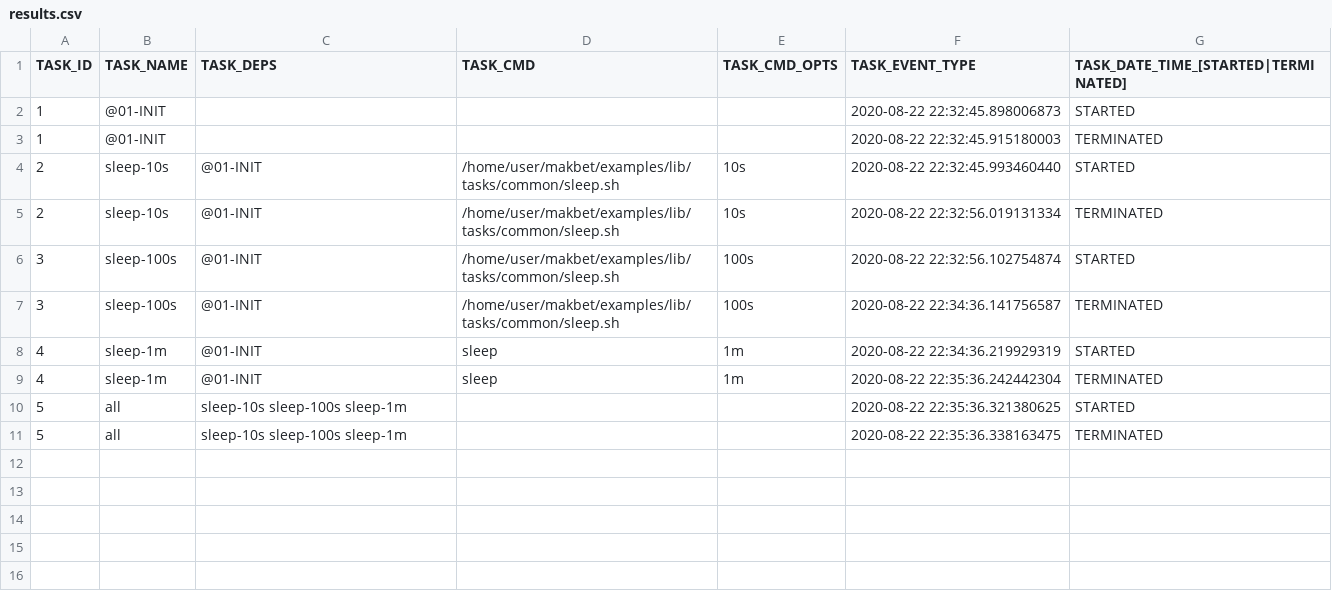
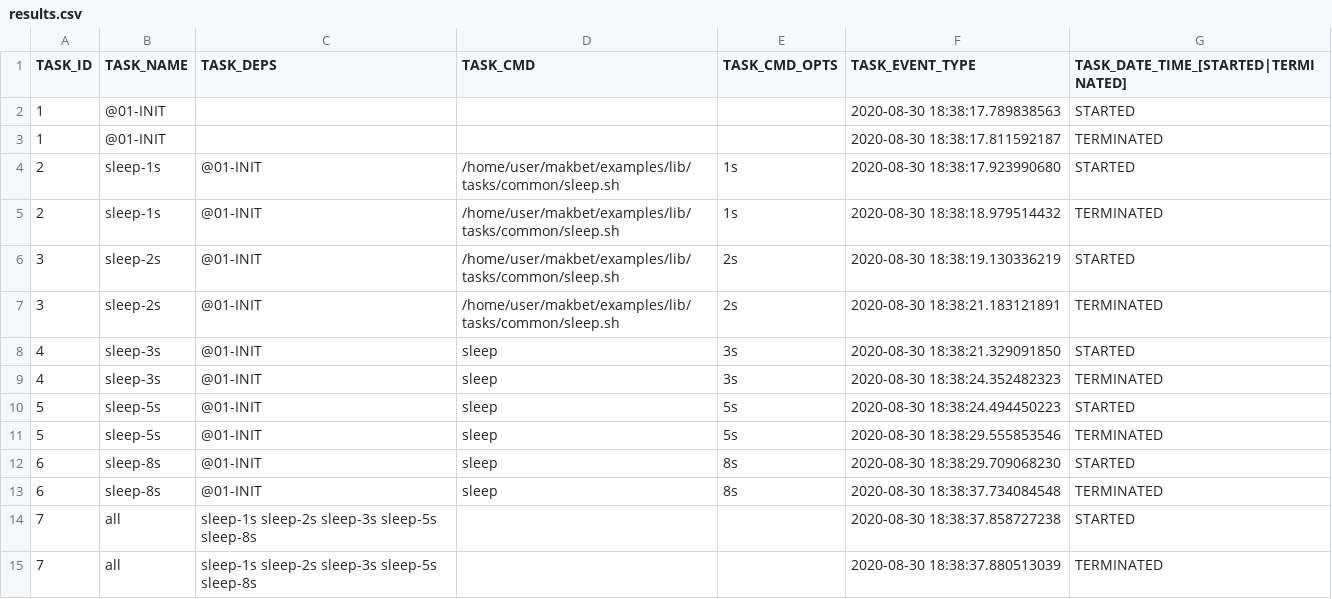
Before and after one commit to skaluzka/makbet, a CSV file: docs/examples/04.sleep/results.csv, drawn as a sheet.

Commit message:
[DEV] Improve examples/04.sleep
Increase number of sleep tasks from three to five.  Additionally
switch to Fibonacci sequence.

```diff
--- a/docs/examples/04.sleep/results.csv
+++ b/docs/examples/04.sleep/results.csv
@@ -1,11 +1,15 @@
 TASK_ID;TASK_NAME;TASK_DEPS;TASK_CMD;TASK_CMD_OPTS;TASK_EVENT_TYPE;TASK_DATE_TIME_[STARTED|TERMINATED];
-"1";"@01-INIT";"";"";"";"2020-08-22 22:32:45.898006873";"STARTED";
-"1";"@01-INIT";"";"";"";"2020-08-22 22:32:45.915180003";"TERMINATED";
-"2";"sleep-10s";"@01-INIT";"/home/user/makbet/examples/lib/tasks/common/sleep.sh";"10s";"2020-08-22 22:32:45.993460440";"STARTED";
-"2";"sleep-10s";"@01-INIT";"/home/user/makbet/examples/lib/tasks/common/sleep.sh";"10s";"2020-08-22 22:32:56.019131334";"TERMINATED";
-"3";"sleep-100s";"@01-INIT";"/home/user/makbet/examples/lib/tasks/common/sleep.sh";"100s";"2020-08-22 22:32:56.102754874";"STARTED";
-"3";"sleep-100s";"@01-INIT";"/home/user/makbet/examples/lib/tasks/common/sleep.sh";"100s";"2020-08-22 22:34:36.141756587";"TERMINATED";
-"4";"sleep-1m";"@01-INIT";"sleep";"1m";"2020-08-22 22:34:36.219929319";"STARTED";
-"4";"sleep-1m";"@01-INIT";"sleep";"1m";"2020-08-22 22:35:36.242442304";"TERMINATED";
-"5";"all";"sleep-10s sleep-100s sleep-1m";"";"";"2020-08-22 22:35:36.321380625";"STARTED";
-"5";"all";"sleep-10s sleep-100s sleep-1m";"";"";"2020-08-22 22:35:36.338163475";"TERMINATED";
+"1";"@01-INIT";"";"";"";"2020-08-30 18:38:17.789838563";"STARTED";
+"1";"@01-INIT";"";"";"";"2020-08-30 18:38:17.811592187";"TERMINATED";
+"2";"sleep-1s";"@01-INIT";"/home/user/makbet/examples/lib/tasks/common/sleep.sh";"1s";"2020-08-30 18:38:17.923990680";"STARTED";
+"2";"sleep-1s";"@01-INIT";"/home/user/makbet/examples/lib/tasks/common/sleep.sh";"1s";"2020-08-30 18:38:18.979514432";"TERMINATED";
+"3";"sleep-2s";"@01-INIT";"/home/user/makbet/examples/lib/tasks/common/sleep.sh";"2s";"2020-08-30 18:38:19.130336219";"STARTED";
+"3";"sleep-2s";"@01-INIT";"/home/user/makbet/examples/lib/tasks/common/sleep.sh";"2s";"2020-08-30 18:38:21.183121891";"TERMINATED";
+"4";"sleep-3s";"@01-INIT";"sleep";"3s";"2020-08-30 18:38:21.329091850";"STARTED";
+"4";"sleep-3s";"@01-INIT";"sleep";"3s";"2020-08-30 18:38:24.352482323";"TERMINATED";
+"5";"sleep-5s";"@01-INIT";"sleep";"5s";"2020-08-30 18:38:24.494450223";"STARTED";
+"5";"sleep-5s";"@01-INIT";"sleep";"5s";"2020-08-30 18:38:29.555853546";"TERMINATED";
+"6";"sleep-8s";"@01-INIT";"sleep";"8s";"2020-08-30 18:38:29.709068230";"STARTED";
+"6";"sleep-8s";"@01-INIT";"sleep";"8s";"2020-08-30 18:38:37.734084548";"TERMINATED";
+"7";"all";"sleep-1s sleep-2s sleep-3s sleep-5s sleep-8s";"";"";"2020-08-30 18:38:37.858727238";"STARTED";
+"7";"all";"sleep-1s sleep-2s sleep-3s sleep-5s sleep-8s";"";"";"2020-08-30 18:38:37.880513039";"TERMINATED";
```
Also changed, not shown: 4 other files.
